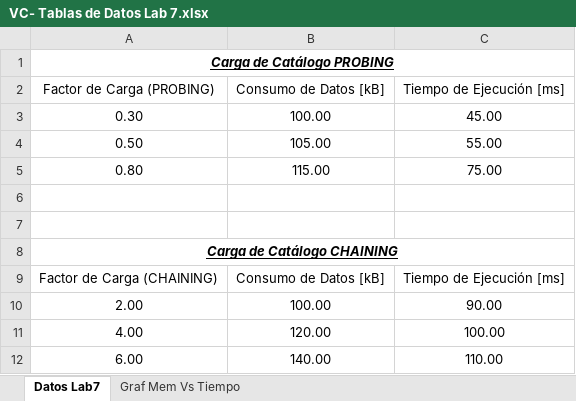
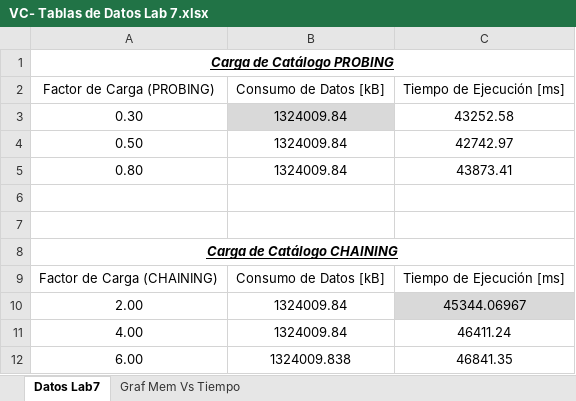
Before and after one commit to EDA2021-1-SEC3-G04/-LabCollision-S07-G04-, an Excel workbook: Docs/VC- Tablas de Datos Lab 7.xlsx, sheet Datos Lab7, drawn as a sheet; values as stored, in another font and other column widths than the file's, no borders; table styles not drawn; the diff names each change by its address in the sheet, - before the commit and + after, or states it on an @@ line.

Commit message:
Yabla de datos vc

```diff
--- a/Docs/VC- Tablas de Datos Lab 7.xlsx (sheet Datos Lab7)
+++ b/Docs/VC- Tablas de Datos Lab 7.xlsx (sheet Datos Lab7)
-B3 (Consumo de Datos [kB]): 100.00
+B3 (Consumo de Datos [kB]): 1324009.84
-B3 fill: none
+B3 fill: #D9D9D9
-C3 (Tiempo de Ejecución [ms]): 45.00
+C3 (Tiempo de Ejecución [ms]): 43252.58
-B4 (Consumo de Datos [kB]): 105.00
+B4 (Consumo de Datos [kB]): 1324009.84
-C4 (Tiempo de Ejecución [ms]): 55.00
+C4 (Tiempo de Ejecución [ms]): 42742.97
-B5 (Consumo de Datos [kB]): 115.00
+B5 (Consumo de Datos [kB]): 1324009.84
-C5 (Tiempo de Ejecución [ms]): 75.00
+C5 (Tiempo de Ejecución [ms]): 43873.41
-B10 (Consumo de Datos [kB]): 100.00
+B10 (Consumo de Datos [kB]): 1324009.84
-C10 (Tiempo de Ejecución [ms]): 90.00
+C10 (Tiempo de Ejecución [ms]): 45344.06967
-C10 fill: none
+C10 fill: #D9D9D9
-B11 (Consumo de Datos [kB]): 120.00
+B11 (Consumo de Datos [kB]): 1324009.84
-C11 (Tiempo de Ejecución [ms]): 100.00
+C11 (Tiempo de Ejecución [ms]): 46411.24
-B12 (Consumo de Datos [kB]): 140.00
+B12 (Consumo de Datos [kB]): 1324009.838
-C12 (Tiempo de Ejecución [ms]): 110.00
+C12 (Tiempo de Ejecución [ms]): 46841.35
```
Also changed, not shown: charts or pictures.
